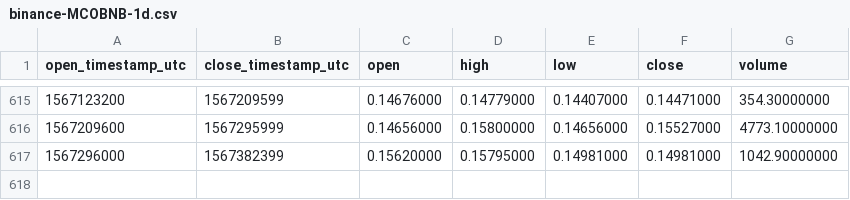
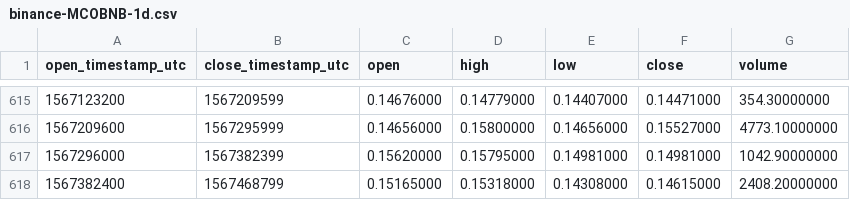
Before and after one commit to cryptobigbro/binance-MCOBNB, a CSV file: binance-MCOBNB-1d.csv, drawn as a sheet; only a part is shown, gaps mark what is left out.

Commit message:
Update OHLCV data.

```diff
--- a/binance-MCOBNB-1d.csv
+++ b/binance-MCOBNB-1d.csv
@@ -617 +617,2 @@ open_timestamp_utc,close_timestamp_utc,open,high,low,close,volume
 1567296000,1567382399,0.15620000,0.15795000,0.14981000,0.14981000,1042.90000000
+1567382400,1567468799,0.15165000,0.15318000,0.14308000,0.14615000,2408.20000000
```
Also changed, not shown: 1 other file.
